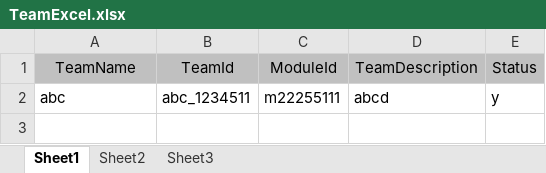
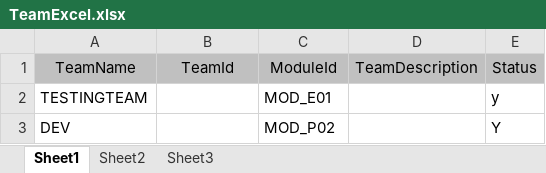
Before and after one commit to nitin2402/accentureaserocks, an Excel workbook: WebContent/template/TeamExcel.xlsx, sheet Sheet1, drawn as a sheet; values as stored, in another font and other column widths than the file's, no borders; removed rows and columns are numbered as before the commit, all else as after; the diff names each change by its address in the sheet, - before the commit and + after, or states it on an @@ line.

Commit message:
gunveen:data changed

```diff
--- a/WebContent/template/TeamExcel.xlsx (sheet Sheet1)
+++ b/WebContent/template/TeamExcel.xlsx (sheet Sheet1)
-row 2: abc | abc_1234511 | m22255111 | abcd | y
+row 2: TESTINGTEAM |  | MOD_E01 |  | y
+row 3: DEV |  | MOD_P02 |  | Y
```
